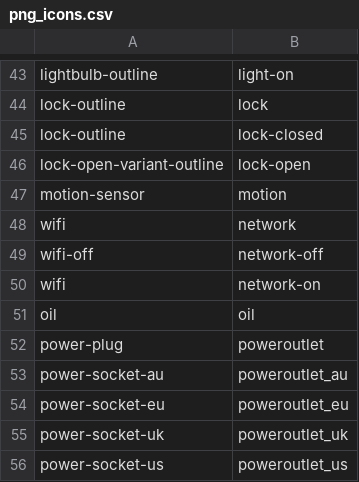
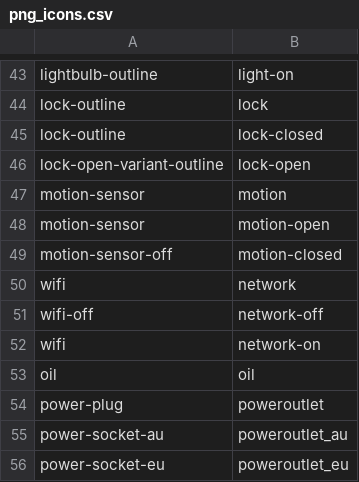
Before and after one commit to cyrilpawelko/m5panel, a CSV file: tools/icons/png_icons.csv, drawn as a sheet; only a part is shown, gaps mark what is left out; the shorter side is filled out with more unchanged rows; the diff names each change by its address in the sheet, - before the commit and + after, or states it on an @@ line.

Commit message:
Dymanic motion icons

```diff
--- a/tools/icons/png_icons.csv
+++ b/tools/icons/png_icons.csv
+row 48: motion-sensor | motion-open
+row 49: motion-sensor-off | motion-closed
```
Also changed, not shown: 5 other files.
